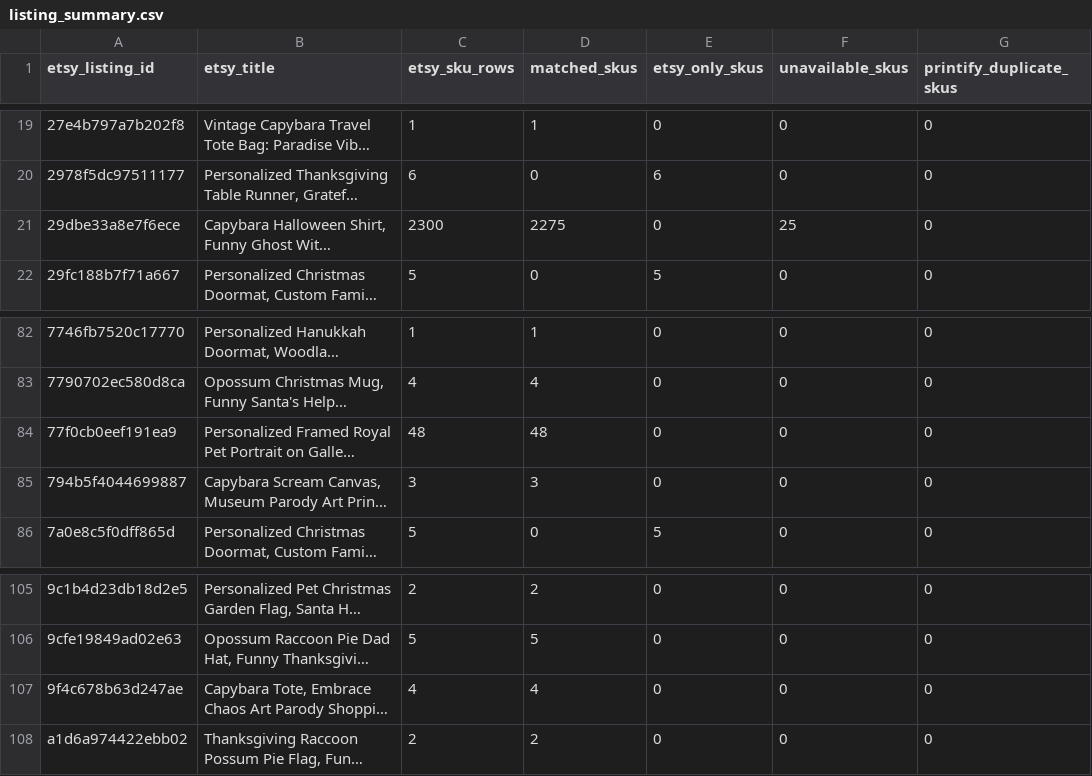
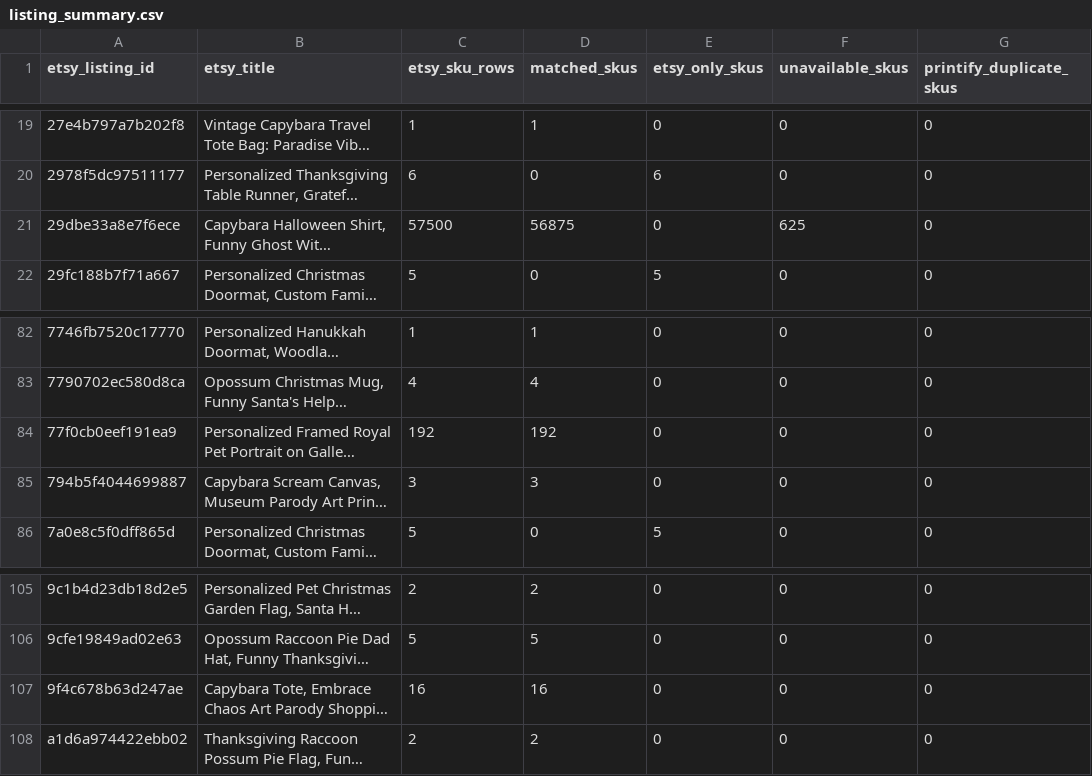
Before and after one commit to Tichu-Guru/Rob-etsy-store, a CSV file: output/listing_summary.csv, drawn as a sheet; only a part is shown, gaps mark what is left out; long unchanged cells end in …; the diff names each change by its address in the sheet, - before the commit and + after, or states it on an @@ line.

```diff
--- a/output/listing_summary.csv
+++ b/output/listing_summary.csv
-C21 (etsy_sku_rows): 2300
+C21 (etsy_sku_rows): 57500
-D21 (matched_skus): 2275
+D21 (matched_skus): 56875
-F21 (unavailable_skus): 25
+F21 (unavailable_skus): 625
-C84 (etsy_sku_rows): 48
+C84 (etsy_sku_rows): 192
-D84 (matched_skus): 48
+D84 (matched_skus): 192
-C107 (etsy_sku_rows): 4
+C107 (etsy_sku_rows): 16
-D107 (matched_skus): 4
+D107 (matched_skus): 16
```
Also changed, not shown: output/listing_profitability.csv, output/low_profit_listings.csv, 5 other files.
